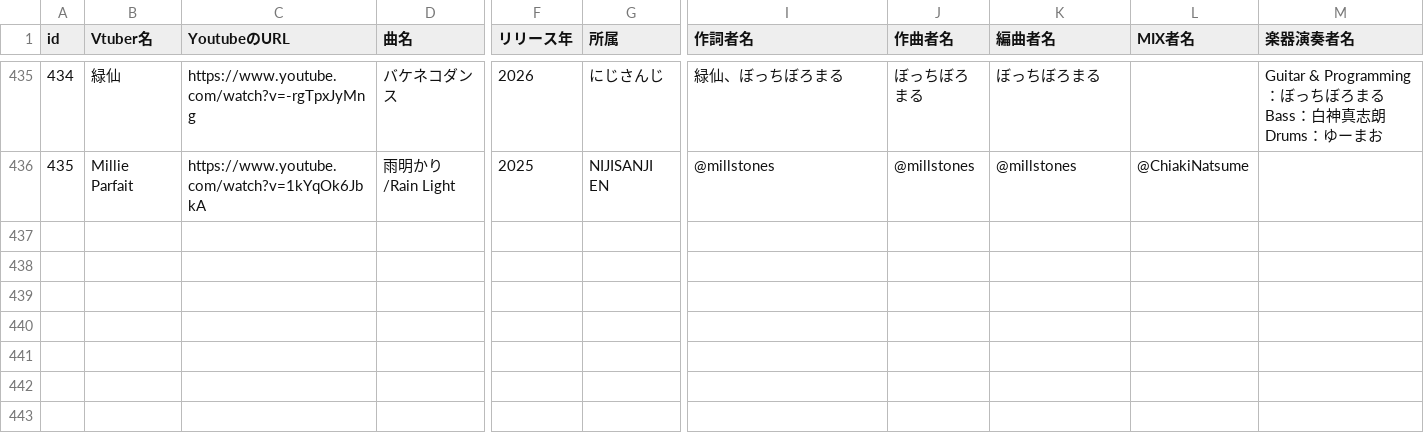
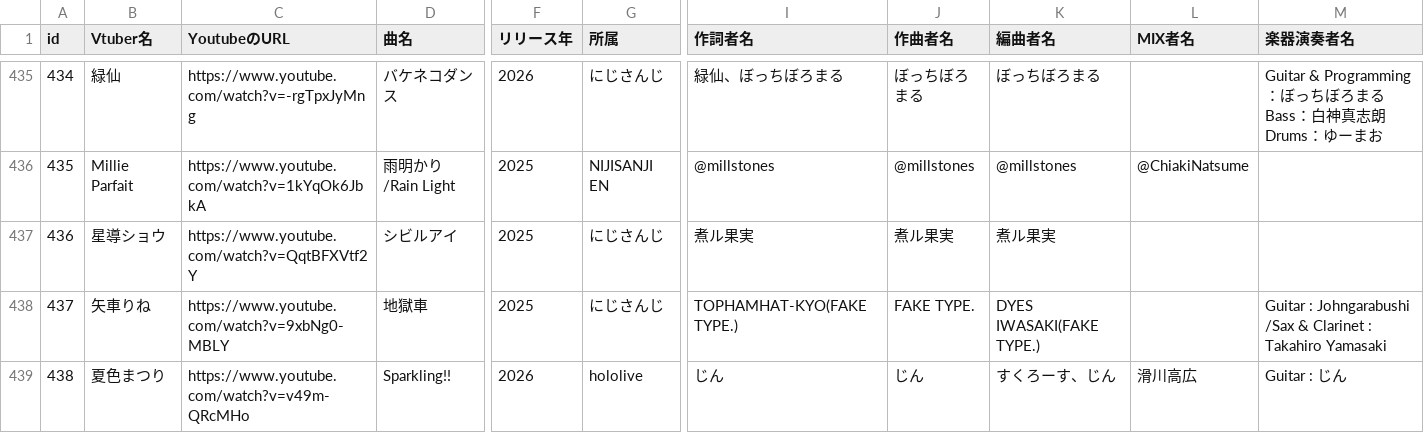
Before and after one commit to take8jp/vosl, a CSV file: csv/VOSL.csv, drawn as a sheet; only a part is shown, gaps mark what is left out; rows hold the shown columns only; the diff names each change by its address in the sheet, - before the commit and + after, or states it on an @@ line.

Commit message:
csv更新

```diff
--- a/csv/VOSL.csv
+++ b/csv/VOSL.csv
+row 437: 436 | 星導ショウ | https://www.youtube.com/watch?v=QqtBFXVtf2Y | シビルアイ | 2025 | にじさんじ | 煮ル果実 | 煮ル果実 | 煮ル果実
+row 438: 437 | 矢車りね | https://www.youtube.com/watch?v=9xbNg0-MBLY | 地獄車 | 2025 | にじさんじ | TOPHAMHAT-KYO(FAKE TYPE.) | FAKE TYPE. | DYES IWASAKI(FAKE TYPE.) |  | Guitar : Johngarabushi /Sax & Clarinet : Takahiro Yamasaki
+row 439: 438 | 夏色まつり | https://www.youtube.com/watch?v=v49m-QRcMHo | Sparkling!! | 2026 | hololive | じん | じん | すくろーす、じん | 滑川高広 | Guitar : じん
```
